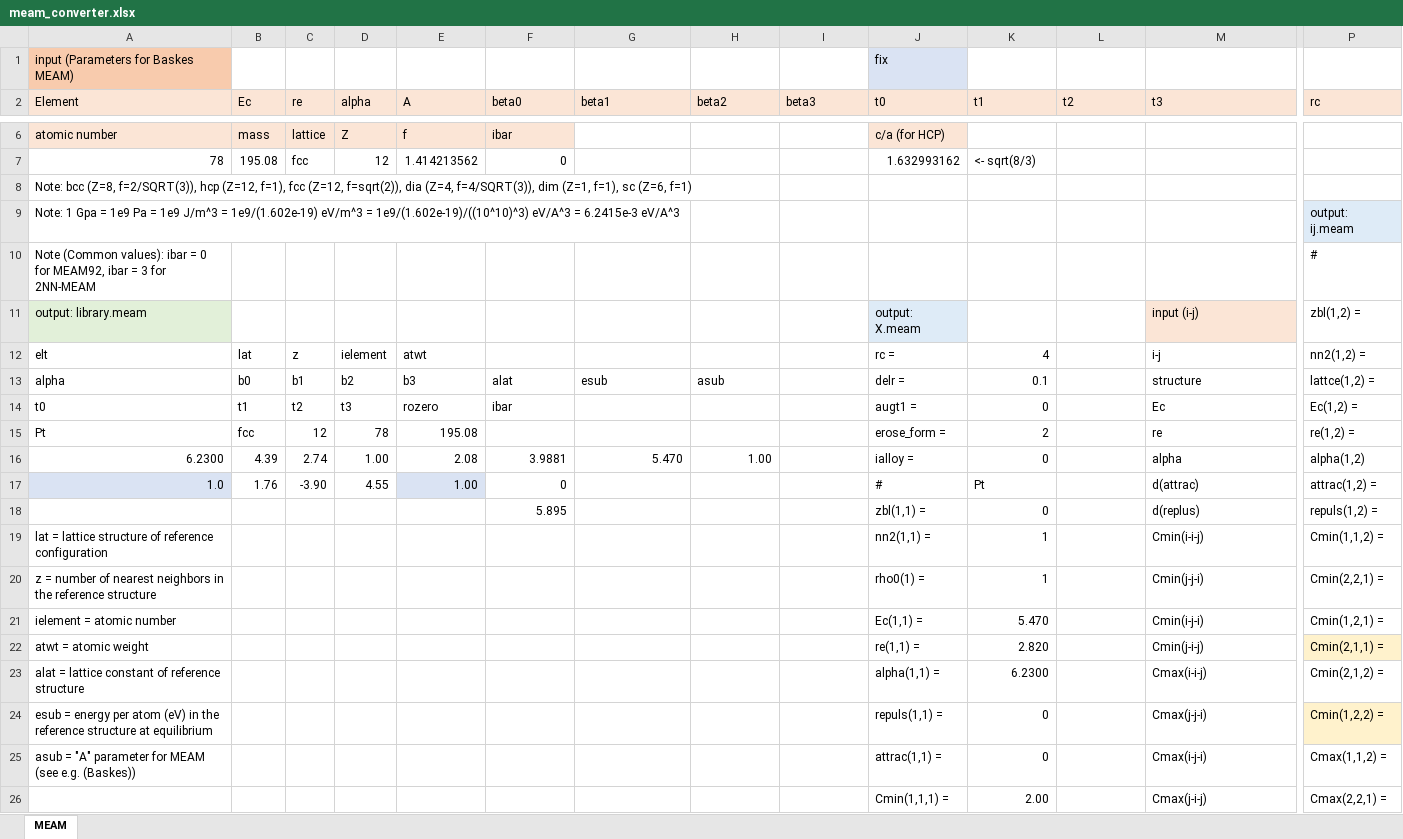
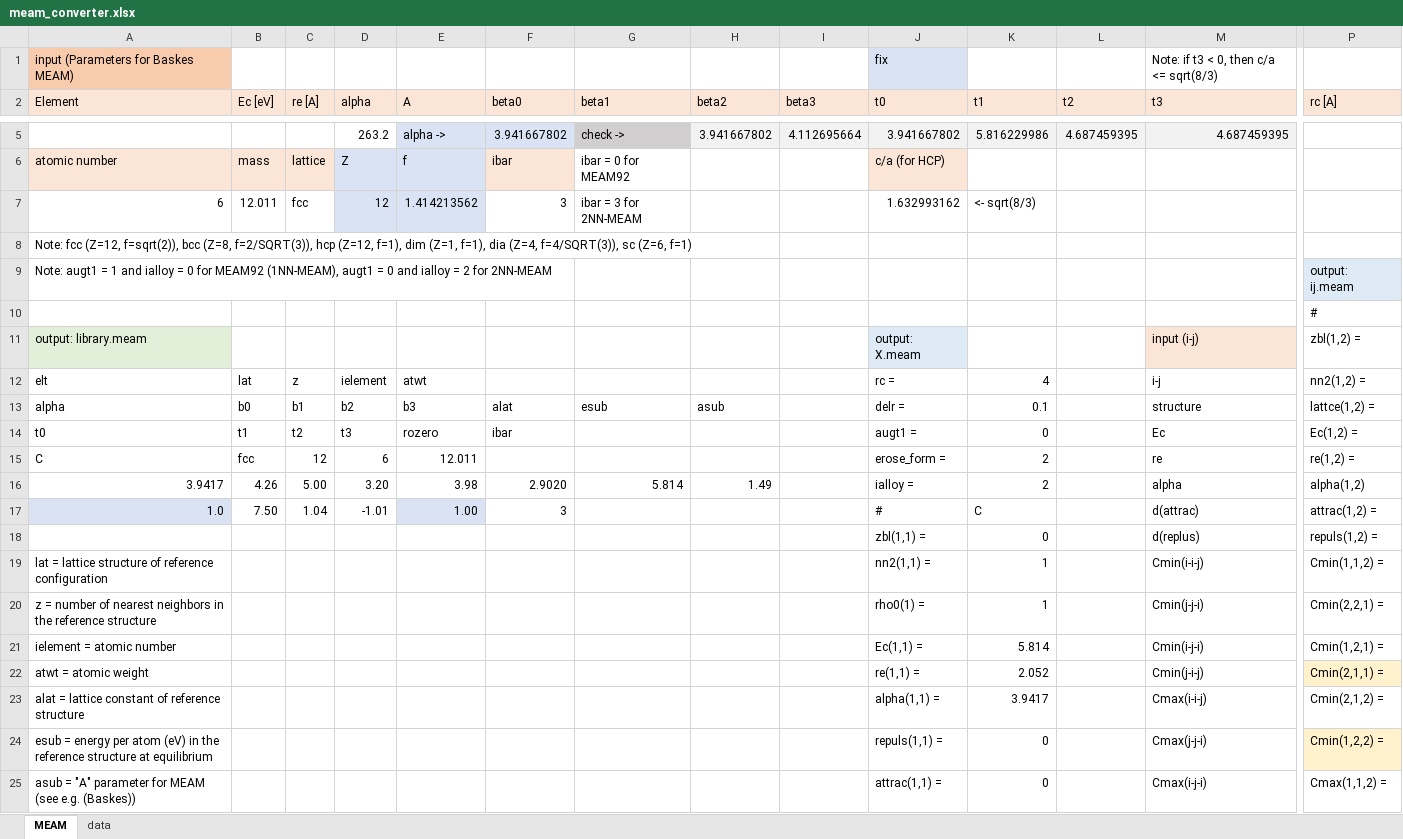
Before and after one commit to by-student-2017/lammps_education_metal_win, an Excel workbook: potentials/meam/meam_converter.xlsx, sheet MEAM, drawn as a sheet; only a part is shown, gaps mark what is left out; the shorter side is filled out with more unchanged rows; values as stored, in another font and other column widths than the file's, no borders; rows hold the shown columns only; the diff covers the shown part only; the diff names each change by its address in the sheet, - before the commit and + after, or states it on an @@ line.

```diff
--- a/potentials/meam/meam_converter.xlsx (sheet MEAM)
+++ b/potentials/meam/meam_converter.xlsx (sheet MEAM)
+sheet tab: data
-M1 (t3): (empty)
+M1 (t3): Note: if t3 < 0, then c/a <= sqrt(8/3)
-B2: Ec
+B2: Ec [eV]
-C2: re
+C2: re [A]
-P2: rc
+P2: rc [A]
+row 5:  |  |  | 263.2 | alpha -> | 3.941667802 | check -> | 3.941667802 | 4.112695664 | 3.941667802 | 5.816229986 | 4.687459395 | 4.687459395
-D6:E6 fill: #FBE5D6
+D6:E6 fill: #DAE3F3
-G6 (beta1): (empty)
+G6 (beta1): ibar = 0 for MEAM92
-A7 (Element): 78
+A7 (Element): 6
-B7 (Ec [eV]): 195.08
+B7 (Ec [eV]): 12.011
-D7:E7 fill: none
+D7:E7 fill: #DAE3F3
-F7 (beta0): 0
+F7 (beta0): 3
-G7 (beta1): (empty)
+G7 (beta1): ibar = 3 for 2NN-MEAM
-A8 (Element): Note: bcc (Z=8, f=2/SQRT(3)), hcp (Z=12, f=1), fcc (Z=12, f=sqrt(2)), dia (Z=4, f=4/SQRT(3)), dim (Z=1, f=1), sc (Z=6,…
+A8 (Element): Note: fcc (Z=12, f=sqrt(2)), bcc (Z=8, f=2/SQRT(3)), hcp (Z=12, f=1), dim (Z=1, f=1), dia (Z=4, f=4/SQRT(3)), sc (Z=6,…
-A9 (Element): Note: 1 Gpa = 1e9 Pa = 1e9 J/m^3 = 1e9/(1.602e-19) eV/m^3 = 1e9/(1.602e-19)/((10^10)^3) eV/A^3 = 6.2415e-3 eV/A^3
+A9 (Element): Note: augt1 = 1 and ialloy = 0 for MEAM92 (1NN-MEAM), augt1 = 0 and ialloy = 2 for 2NN-MEAM
-A10 (Element): Note (Common values): ibar = 0 for MEAM92, ibar = 3 for 2NN-MEAM
+A10 (Element): (empty)
-A15 (Element): Pt
+A15 (Element): C
-D15 (alpha): 78
+D15 (alpha): 6
-E15 (A): 195.08
+E15 (A): 12.011
-A16 (Element): 6.2300
+A16 (Element): 3.9417
-B16 (Ec [eV]): 4.39
+B16 (Ec [eV]): 4.26
-C16 (re [A]): 2.74
+C16 (re [A]): 5.00
-D16 (alpha): 1.00
+D16 (alpha): 3.20
-E16 (A): 2.08
+E16 (A): 3.98
-F16 (beta0): 3.9881
+F16 (beta0): 2.9020
-G16 (beta1): 5.470
+G16 (beta1): 5.814
-H16 (beta2): 1.00
+H16 (beta2): 1.49
-K16 (t1): 0
+K16 (t1): 2
-B17 (Ec [eV]): 1.76
+B17 (Ec [eV]): 7.50
-C17 (re [A]): -3.90
+C17 (re [A]): 1.04
-D17 (alpha): 4.55
+D17 (alpha): -1.01
-F17 (beta0): 0
+F17 (beta0): 3
-K17 (t1): Pt
+K17 (t1): C
-F18 (beta0): 5.895
+F18 (beta0): (empty)
-K21 (t1): 5.470
+K21 (t1): 5.814
-K22 (t1): 2.820
+K22 (t1): 2.052
-K23 (t1): 6.2300
+K23 (t1): 3.9417
```
Also changed, not shown: 2 added rows and 3 removed rows elsewhere in this sheet, formulas that keep their value.
